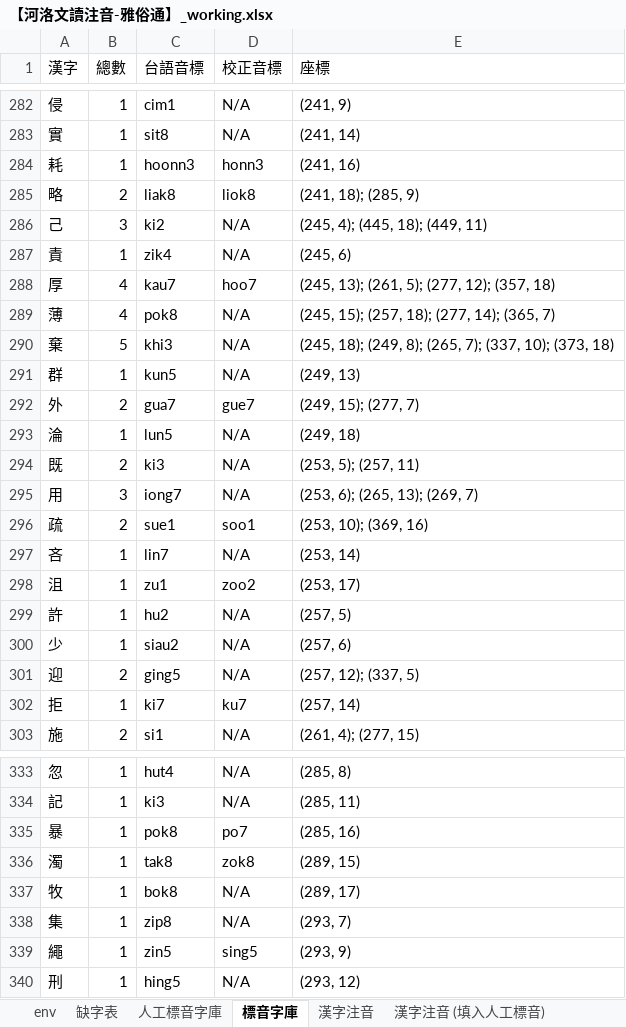
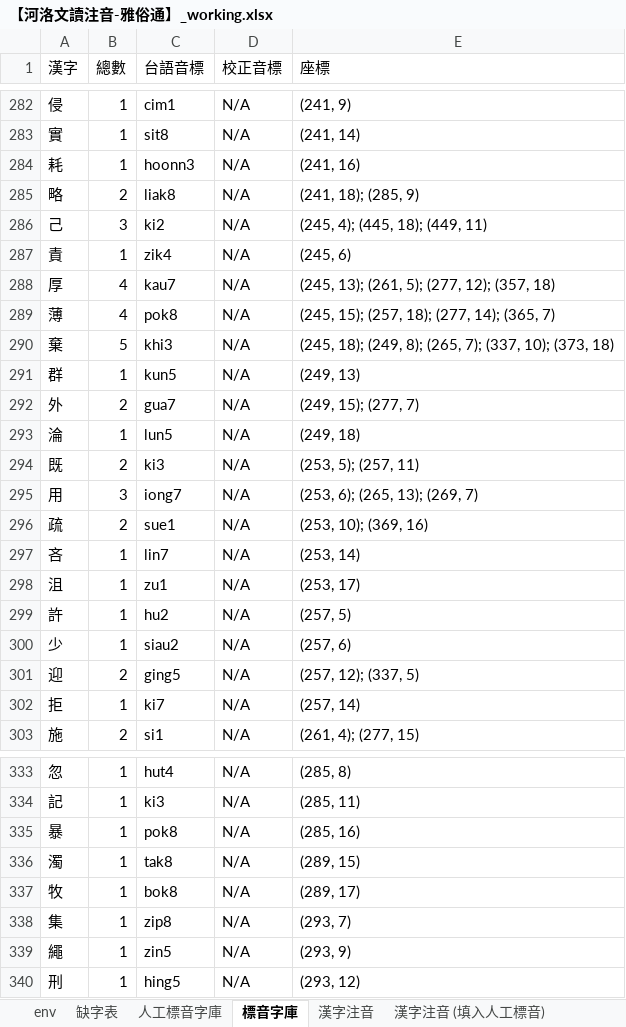
Before and after one commit to AlanJui/Piau-Im, an Excel workbook: output7/【河洛文讀注音-雅俗通】_working.xlsx, sheet 標音字庫, drawn as a sheet; only a part is shown, gaps mark what is left out; values as stored, in another font and other column widths than the file's, no borders; the diff covers the shown part only; the diff names each change by its address in the sheet, - before the commit and + after, or states it on an @@ line.

```diff
--- a/output7/【河洛文讀注音-雅俗通】_working.xlsx (sheet 標音字庫)
+++ b/output7/【河洛文讀注音-雅俗通】_working.xlsx (sheet 標音字庫)
-D284 (校正音標): honn3
+D284 (校正音標): N/A
-D285 (校正音標): liok8
+D285 (校正音標): N/A
-D288 (校正音標): hoo7
+D288 (校正音標): N/A
-D292 (校正音標): gue7
+D292 (校正音標): N/A
-D296 (校正音標): soo1
+D296 (校正音標): N/A
-D298 (校正音標): zoo2
+D298 (校正音標): N/A
-D302 (校正音標): ku7
+D302 (校正音標): N/A
-D335 (校正音標): po7
+D335 (校正音標): N/A
-D336 (校正音標): zok8
+D336 (校正音標): N/A
-D339 (校正音標): sing5
+D339 (校正音標): N/A
```
Also changed, not shown: 25 edited cells elsewhere in this sheet, sheet 人工標音字庫, sheet 缺字表, 31 other files.
